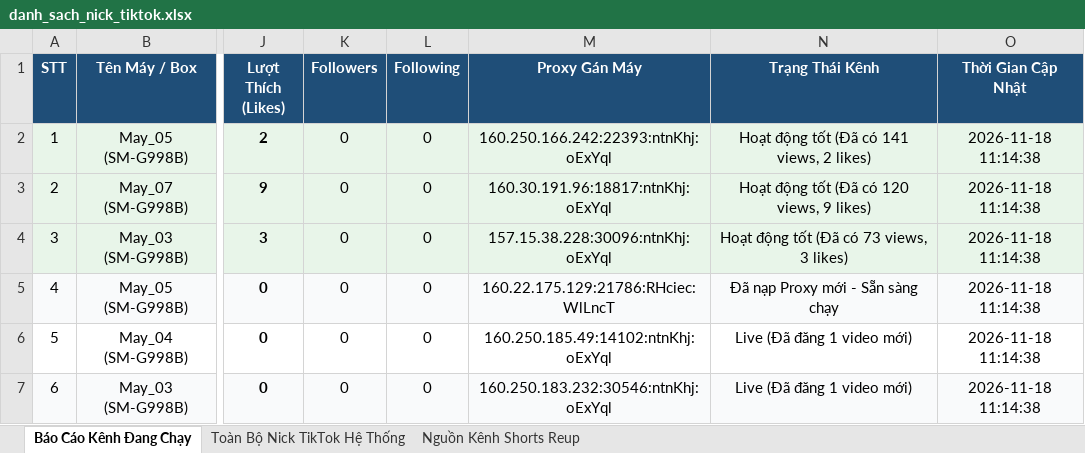
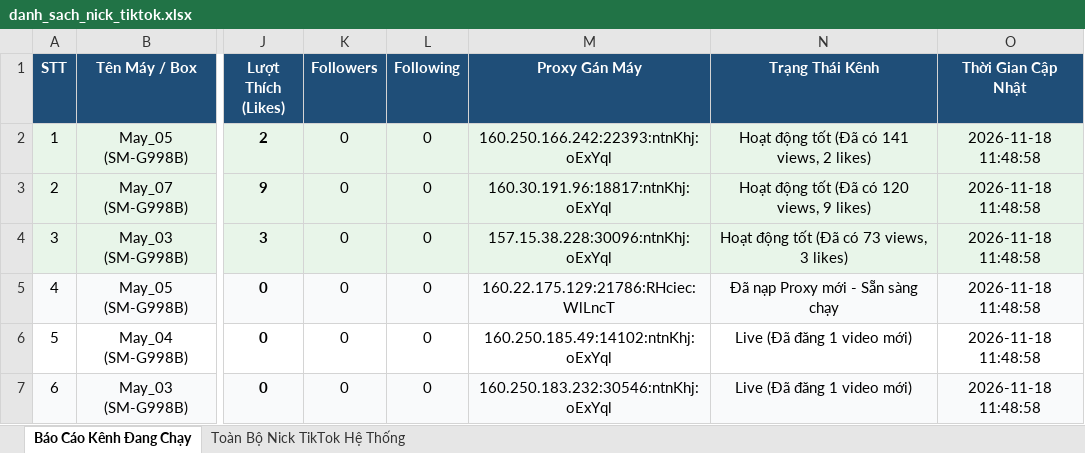
Before and after one commit to limianguyentkhd-web/tool-tiktok-farm, an Excel workbook: danh_sach_nick_tiktok.xlsx, sheet Báo Cáo Kênh Đang Chạy, drawn as a sheet; only a part is shown, gaps mark what is left out; values as stored, in another font and other column widths than the file's, no borders; the diff names each change by its address in the sheet, - before the commit and + after, or states it on an @@ line.

```diff
--- a/danh_sach_nick_tiktok.xlsx (sheet Báo Cáo Kênh Đang Chạy)
+++ b/danh_sach_nick_tiktok.xlsx (sheet Báo Cáo Kênh Đang Chạy)
-sheet tab: Nguồn Kênh Shorts Reup
-O2:O7 (Thời Gian Cập Nhật): 2026-11-18 11:14:38
+O2:O7 (Thời Gian Cập Nhật): 2026-11-18 11:48:58
```
Also changed, not shown: sheet Toàn Bộ Nick TikTok Hệ Thống, 1 other file.
